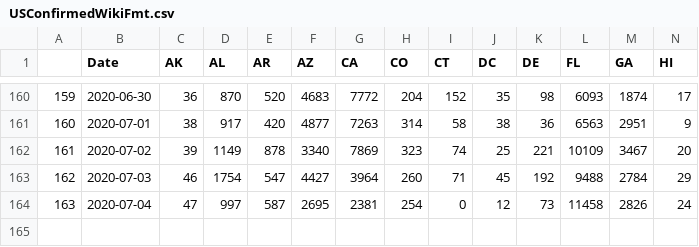
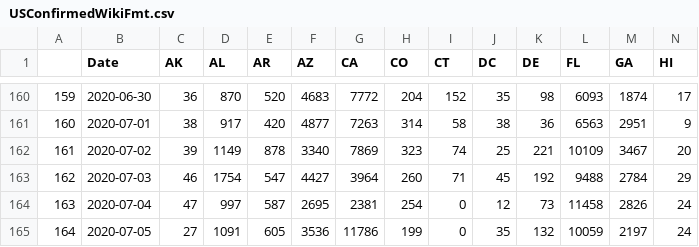
Before and after one commit to unstuck-pol-dev/COVID-19, a CSV file: csse_covid_19_data/csse_covid_19_time_series/USConfirmedWikiFmt.csv, drawn as a sheet; only a part is shown, gaps mark what is left out; rows hold the shown columns only; the diff names each change by its address in the sheet, - before the commit and + after, or states it on an @@ line.

Commit message:
Convert to wiki format 2020-07-06

```diff
--- a/csse_covid_19_data/csse_covid_19_time_series/USConfirmedWikiFmt.csv
+++ b/csse_covid_19_data/csse_covid_19_time_series/USConfirmedWikiFmt.csv
+row 165: 164 | 2020-07-05 | 27 | 1091 | 605 | 3536 | 11786 | 199 | 0 | 35 | 132 | 10059 | 2197 | 24
```
